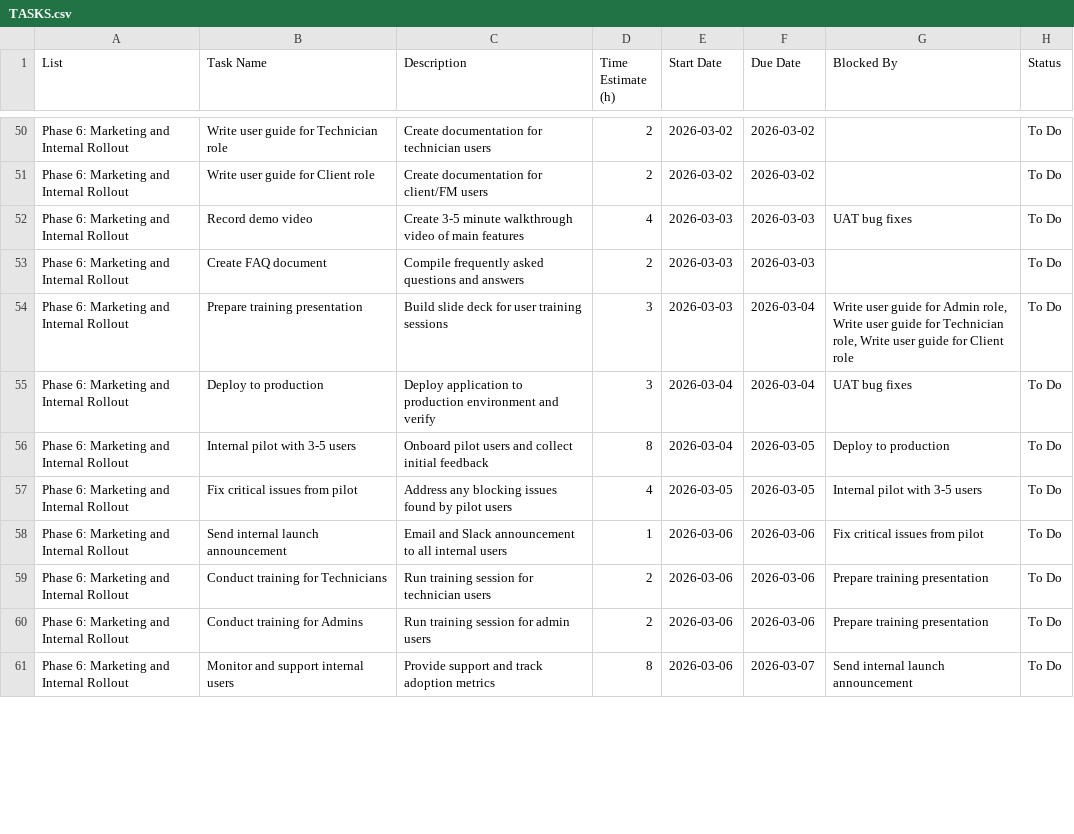
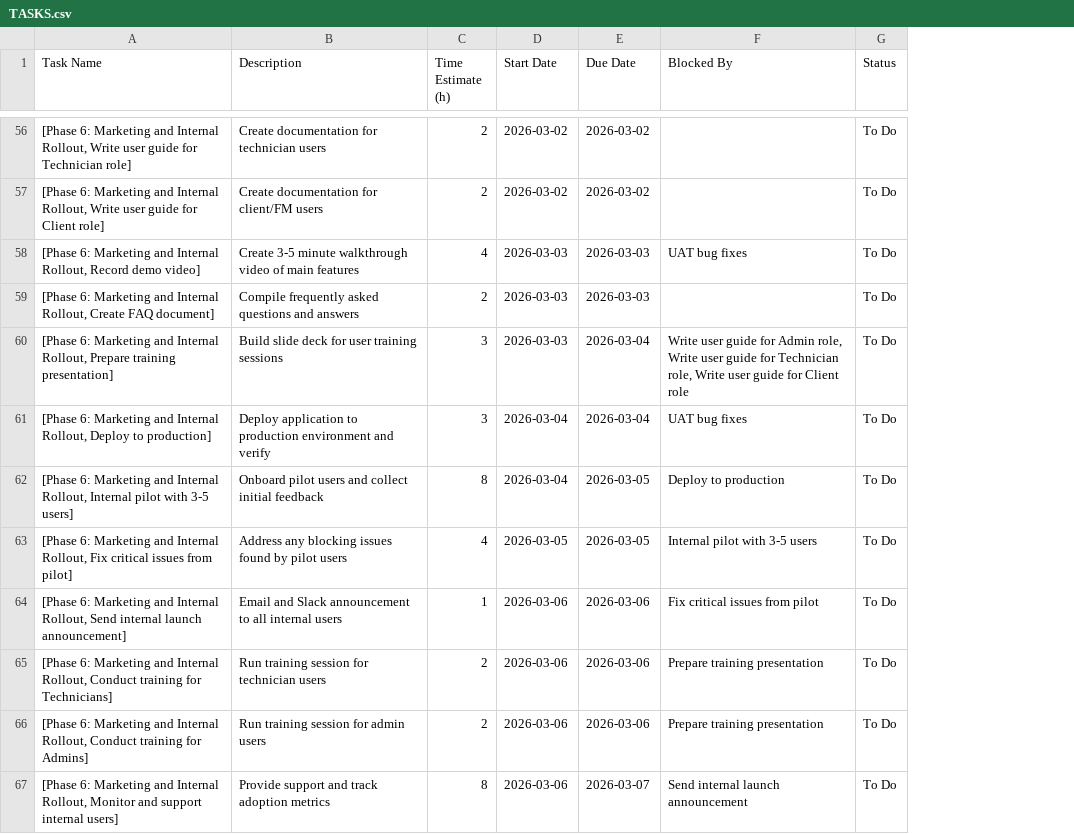
Before and after one commit to MrsIrvs/mps-bmai-app, a CSV file: TASKS.csv, drawn as a sheet; only a part is shown, gaps mark what is left out; removed rows and columns are numbered as before the commit, all else as after; the diff covers the shown part only; the diff names each change by its address in the sheet, - before the commit and + after, or states it on an @@ line.

```diff
--- a/TASKS.csv
+++ b/TASKS.csv
-column A (List), rows 50-61: all Phase 6: Marketing and Internal Rollout
-A56 (Task Name): Write user guide for Technician role
+A56 (Task Name): [Phase 6: Marketing and Internal Rollout, Write user guide for Technician role]
-A57 (Task Name): Write user guide for Client role
+A57 (Task Name): [Phase 6: Marketing and Internal Rollout, Write user guide for Client role]
-A58 (Task Name): Record demo video
+A58 (Task Name): [Phase 6: Marketing and Internal Rollout, Record demo video]
-A59 (Task Name): Create FAQ document
+A59 (Task Name): [Phase 6: Marketing and Internal Rollout, Create FAQ document]
-A60 (Task Name): Prepare training presentation
+A60 (Task Name): [Phase 6: Marketing and Internal Rollout, Prepare training presentation]
-A61 (Task Name): Deploy to production
+A61 (Task Name): [Phase 6: Marketing and Internal Rollout, Deploy to production]
-A62 (Task Name): Internal pilot with 3-5 users
+A62 (Task Name): [Phase 6: Marketing and Internal Rollout, Internal pilot with 3-5 users]
-A63 (Task Name): Fix critical issues from pilot
+A63 (Task Name): [Phase 6: Marketing and Internal Rollout, Fix critical issues from pilot]
-A64 (Task Name): Send internal launch announcement
+A64 (Task Name): [Phase 6: Marketing and Internal Rollout, Send internal launch announcement]
-A65 (Task Name): Conduct training for Technicians
+A65 (Task Name): [Phase 6: Marketing and Internal Rollout, Conduct training for Technicians]
-A66 (Task Name): Conduct training for Admins
+A66 (Task Name): [Phase 6: Marketing and Internal Rollout, Conduct training for Admins]
-A67 (Task Name): Monitor and support internal users
+A67 (Task Name): [Phase 6: Marketing and Internal Rollout, Monitor and support internal users]
```
Also changed, not shown: 7 added rows and 58 edited cells elsewhere in this file.
